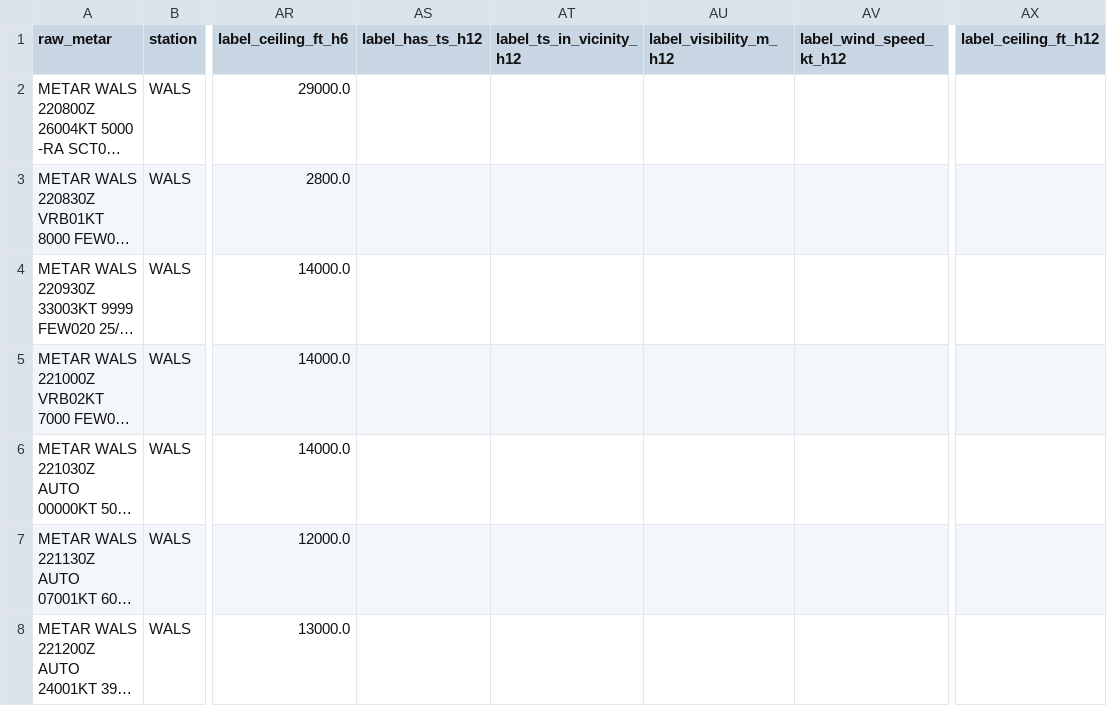
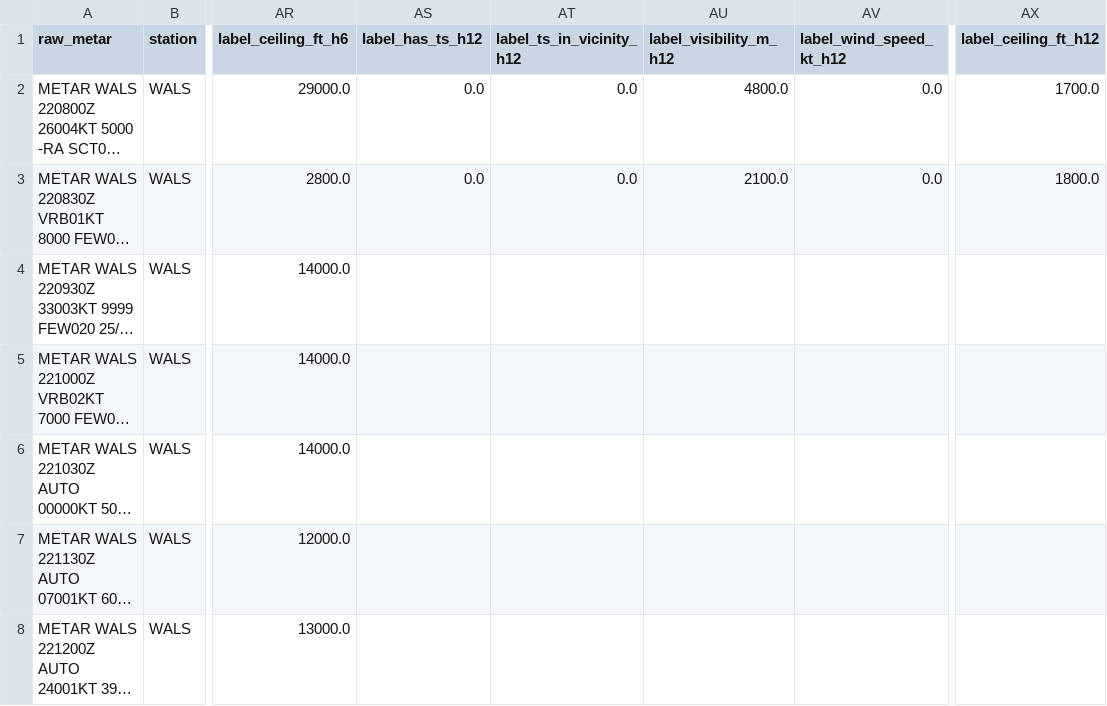
Before and after one commit to ojanzul/bmkg-taf-machinelearning, a CSV file: data/wals_training_dataset.csv, drawn as a sheet; only a part is shown, gaps mark what is left out; long unchanged cells end in …; the diff covers the shown part only; the diff names each change by its address in the sheet, - before the commit and + after, or states it on an @@ line.

```diff
--- a/data/wals_training_dataset.csv
+++ b/data/wals_training_dataset.csv
-AS2:AS3 (label_has_ts_h12): (empty)
+AS2:AS3 (label_has_ts_h12): 0.0
-AT2:AT3 (label_ts_in_vicinity_h12): (empty)
+AT2:AT3 (label_ts_in_vicinity_h12): 0.0
-AU2 (label_visibility_m_h12): (empty)
+AU2 (label_visibility_m_h12): 4800.0
-AV2:AV3 (label_wind_speed_kt_h12): (empty)
+AV2:AV3 (label_wind_speed_kt_h12): 0.0
-AX2 (label_ceiling_ft_h12): (empty)
+AX2 (label_ceiling_ft_h12): 1700.0
-AU3 (label_visibility_m_h12): (empty)
+AU3 (label_visibility_m_h12): 2100.0
-AX3 (label_ceiling_ft_h12): (empty)
+AX3 (label_ceiling_ft_h12): 1800.0
```
Also changed, not shown: 3 added rows and 34 edited cells elsewhere in this file, data/wals_metar_structured.csv, 1 other file.
